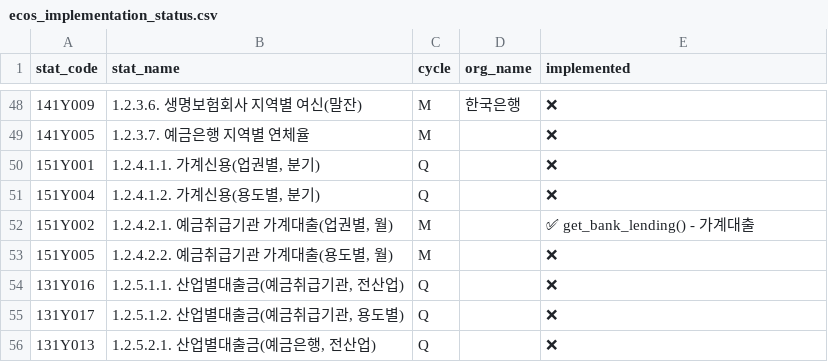
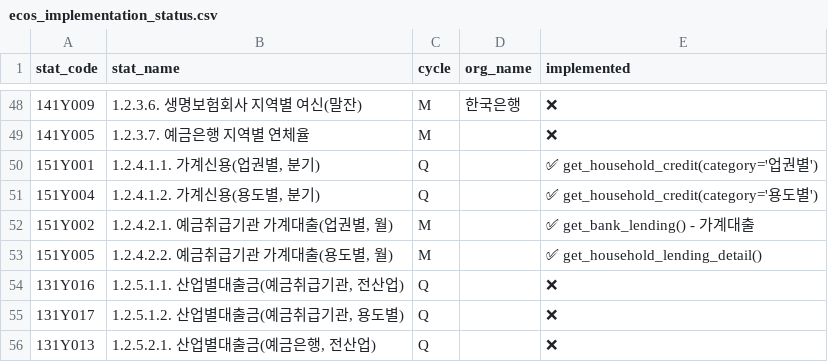
Before and after one commit to choo121600/ecos-reader, a CSV file: ecos_implementation_status.csv, drawn as a sheet; only a part is shown, gaps mark what is left out; the diff covers the shown part only.

```diff
--- a/ecos_implementation_status.csv
+++ b/ecos_implementation_status.csv
@@ -49,6 +49,6 @@
 141Y005,1.2.3.7. 예금은행 지역별 연체율,M,,❌
-151Y001,"1.2.4.1.1. 가계신용(업권별, 분기)",Q,,❌
-151Y004,"1.2.4.1.2. 가계신용(용도별, 분기)",Q,,❌
+151Y001,"1.2.4.1.1. 가계신용(업권별, 분기)",Q,,✅ get_household_credit(category='업권별')
+151Y004,"1.2.4.1.2. 가계신용(용도별, 분기)",Q,,✅ get_household_credit(category='용도별')
 151Y002,"1.2.4.2.1. 예금취급기관 가계대출(업권별, 월)",M,,✅ get_bank_lending() - 가계대출
-151Y005,"1.2.4.2.2. 예금취급기관 가계대출(용도별, 월)",M,,❌
+151Y005,"1.2.4.2.2. 예금취급기관 가계대출(용도별, 월)",M,,✅ get_household_lending_detail()
 131Y016,"1.2.5.1.1. 산업별대출금(예금취급기관, 전산업)",Q,,❌
```
Also changed, not shown: 27 edited cells elsewhere in this file, 23 other files.
